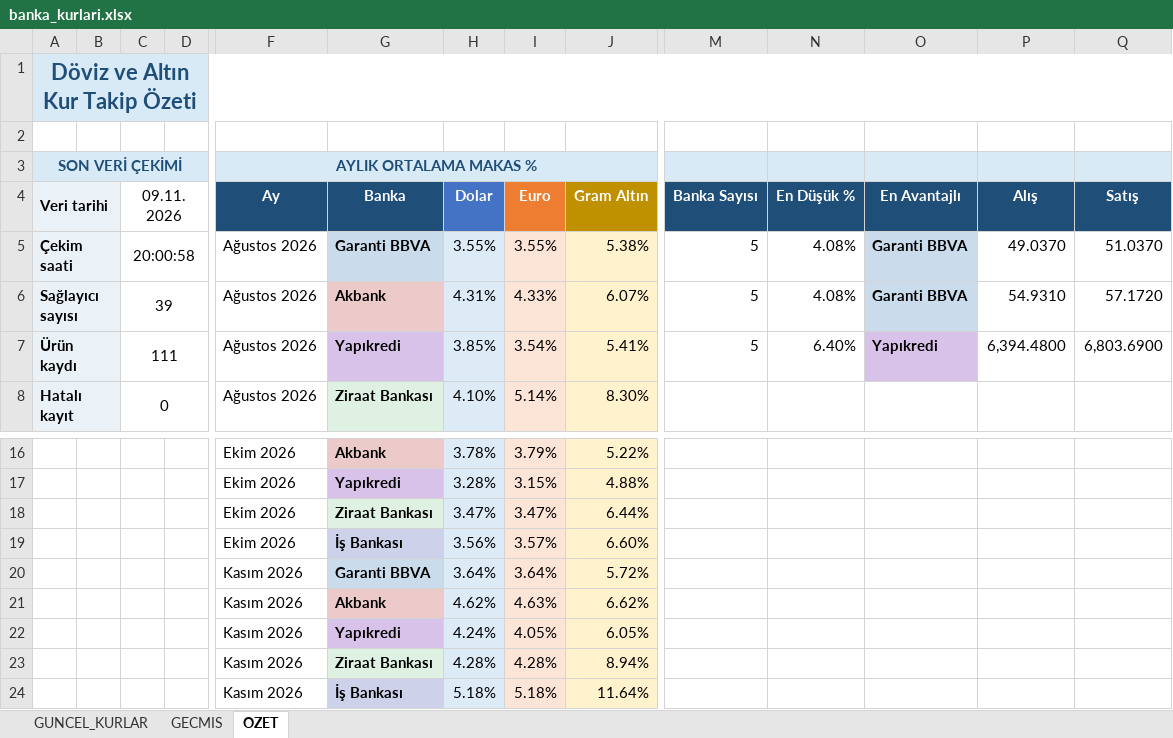
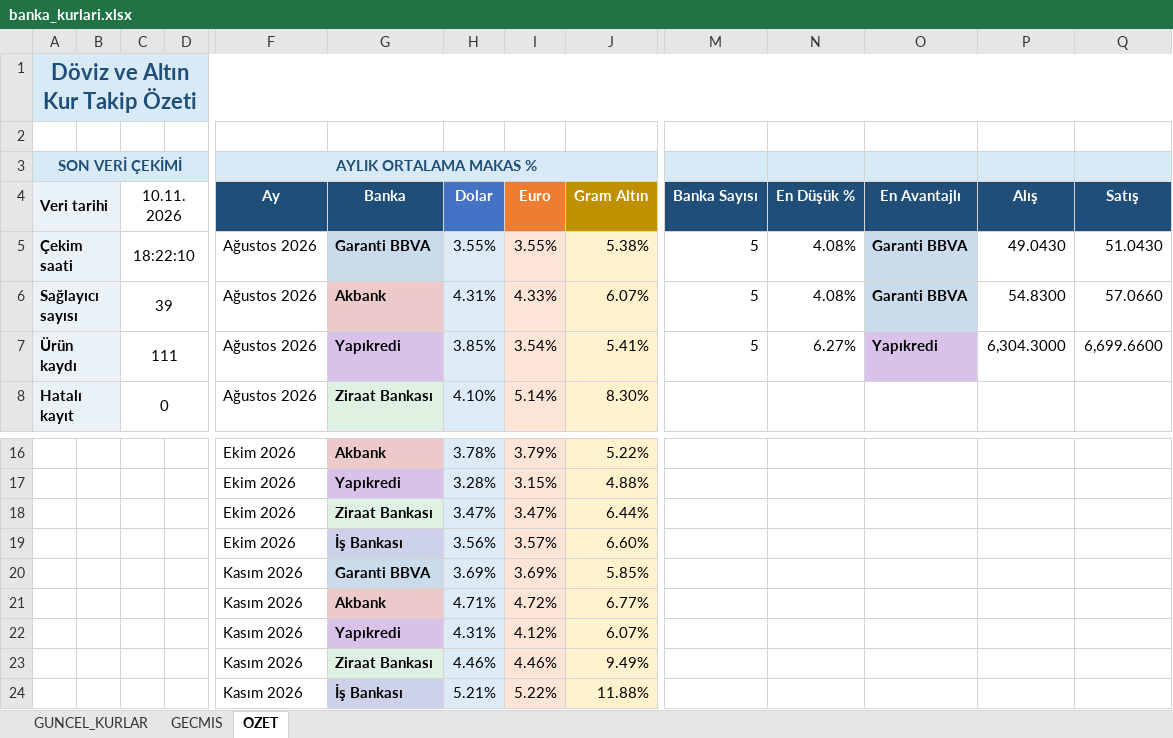
Before and after one commit to OdemeUrunleri/banka-kurlari-takip, an Excel workbook: output/banka_kurlari.xlsx, sheet OZET, drawn as a sheet; only a part is shown, gaps mark what is left out; values as stored, in another font and other column widths than the file's, no borders; charts and pictures not drawn; removed rows and columns are numbered as before the commit, all else as after; rows hold the shown columns only; the diff names each change by its address in the sheet, - before the commit and + after, or states it on an @@ line.

```diff
--- a/output/banka_kurlari.xlsx (sheet OZET)
+++ b/output/banka_kurlari.xlsx (sheet OZET)
-C4: 09.11.2026
+C4: 10.11.2026
-C5 (10.11.2026): 20:00:58
+C5 (10.11.2026): 18:22:10
-P5 (Alış): 49.0370
+P5 (Alış): 49.0430
-Q5 (Satış): 51.0370
+Q5 (Satış): 51.0430
-P6 (Alış): 54.9310
+P6 (Alış): 54.8300
-Q6 (Satış): 57.1720
+Q6 (Satış): 57.0660
-N7 (En Düşük %): 6.40%
+N7 (En Düşük %): 6.27%
-P7 (Alış): 6,394.4800
+P7 (Alış): 6,304.3000
-Q7 (Satış): 6,803.6900
+Q7 (Satış): 6,699.6600
-row 20:  |  |  |  | Kasım 2026 | Garanti BBVA | 3.64% | 3.64% | 5.72%
-row 21:  |  |  |  | Kasım 2026 | Akbank | 4.62% | 4.63% | 6.62%
-row 22:  |  |  |  | Kasım 2026 | Yapıkredi | 4.24% | 4.05% | 6.05%
-row 23:  |  |  |  | Kasım 2026 | Ziraat Bankası | 4.28% | 4.28% | 8.94%
-row 24:  |  |  |  | Kasım 2026 | İş Bankası | 5.18% | 5.18% | 11.64%
+row 20:  |  |  |  | Kasım 2026 | Garanti BBVA | 3.69% | 3.69% | 5.85%
+row 21:  |  |  |  | Kasım 2026 | Akbank | 4.71% | 4.72% | 6.77%
+row 22:  |  |  |  | Kasım 2026 | Yapıkredi | 4.31% | 4.12% | 6.07%
+row 23:  |  |  |  | Kasım 2026 | Ziraat Bankası | 4.46% | 4.46% | 9.49%
+row 24:  |  |  |  | Kasım 2026 | İş Bankası | 5.21% | 5.22% | 11.88%
```
Also changed, not shown: sheet GECMIS, sheet GUNCEL_KURLAR, charts or pictures, 2 other files.
